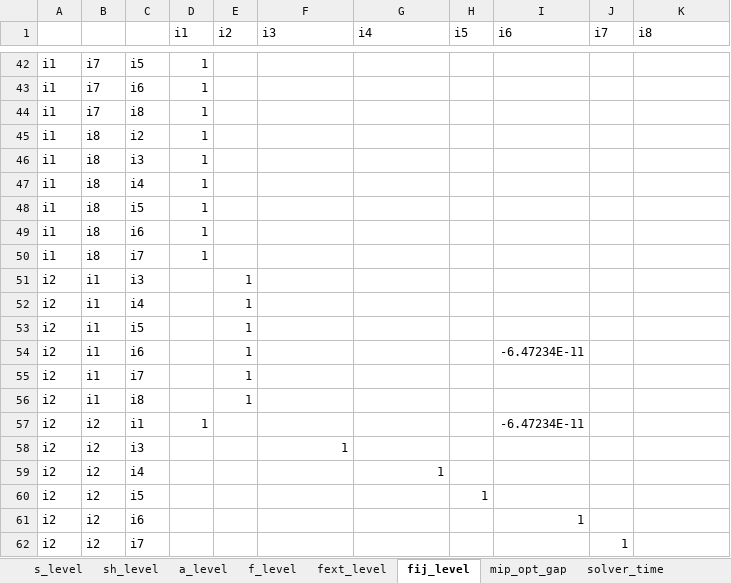
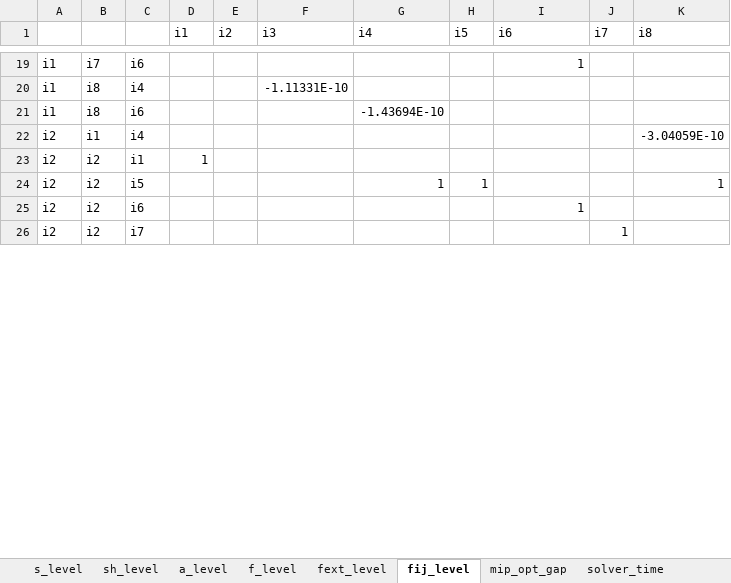
Before and after one commit to frealr/HubSpokeNetworkDesign, an Excel workbook: 8node_spain/output_all.xlsx, sheet fij_level, drawn as a sheet; only a part is shown, gaps mark what is left out; values as stored, in another font and other column widths than the file's, no borders; removed rows and columns are numbered as before the commit, all else as after; the diff covers the shown part only; the diff names each change by its address in the sheet, - before the commit and + after, or states it on an @@ line.

```diff
--- a/8node_spain/output_all.xlsx (sheet fij_level)
+++ b/8node_spain/output_all.xlsx (sheet fij_level)
-row 42: i1 | i7 | i5 | 1
-D19 (i1): 1
+D19 (i1): (empty)
-I19 (i6): (empty)
+I19 (i6): 1
-row 44: i1 | i7 | i8 | 1
-row 45: i1 | i8 | i2 | 1
-row 46: i1 | i8 | i3 | 1
-D20 (i1): 1
+D20 (i1): (empty)
-F20 (i3): (empty)
+F20 (i3): -1.11331E-10
-row 48: i1 | i8 | i5 | 1
-D21 (i1): 1
+D21 (i1): (empty)
-G21 (i4): (empty)
+G21 (i4): -1.43694E-10
-row 50: i1 | i8 | i7 | 1
-row 51: i2 | i1 | i3 |  | 1
-E22 (i2): 1
+E22 (i2): (empty)
-K22 (i8): (empty)
+K22 (i8): -3.04059E-10
-row 53: i2 | i1 | i5 |  | 1
-row 54: i2 | i1 | i6 |  | 1 |  |  |  | -6.47234E-11
-row 55: i2 | i1 | i7 |  | 1
-row 56: i2 | i1 | i8 |  | 1
-I23 (i6): -6.47234E-11
+I23 (i6): (empty)
-row 58: i2 | i2 | i3 |  |  | 1
-row 59: i2 | i2 | i4 |  |  |  | 1
-G24 (i4): (empty)
+G24 (i4): 1
-K24 (i8): (empty)
+K24 (i8): 1
```
Also changed, not shown: other rows of this sheet, sheet fext_level, sheet a_level, sheet f_level, sheet s_level, sheet sh_level, sheet mip_opt_gap, 1 more sheet, 4node_spain/output_a.xlsx, 4node_spain/output_all.xlsx, 23 other files.
